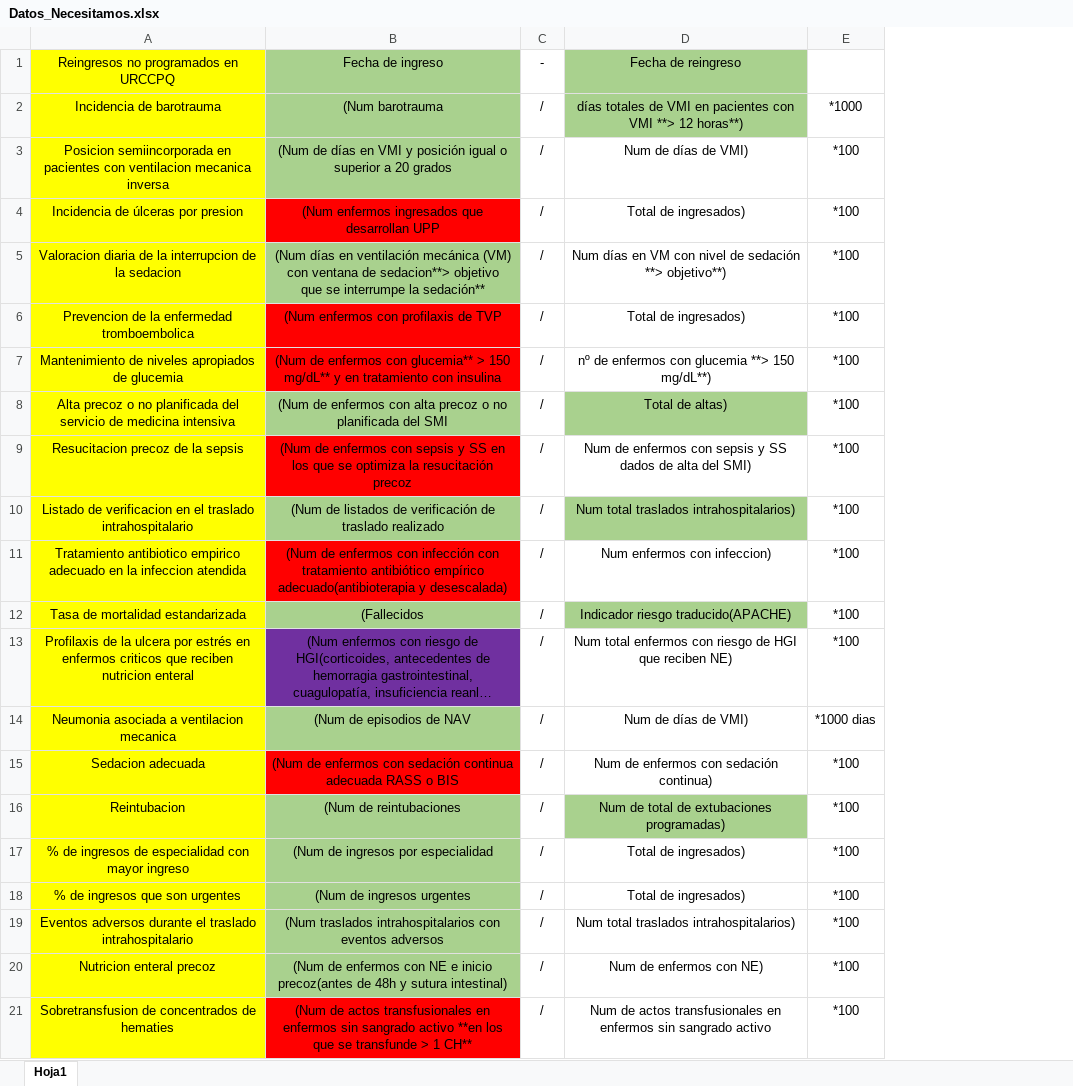
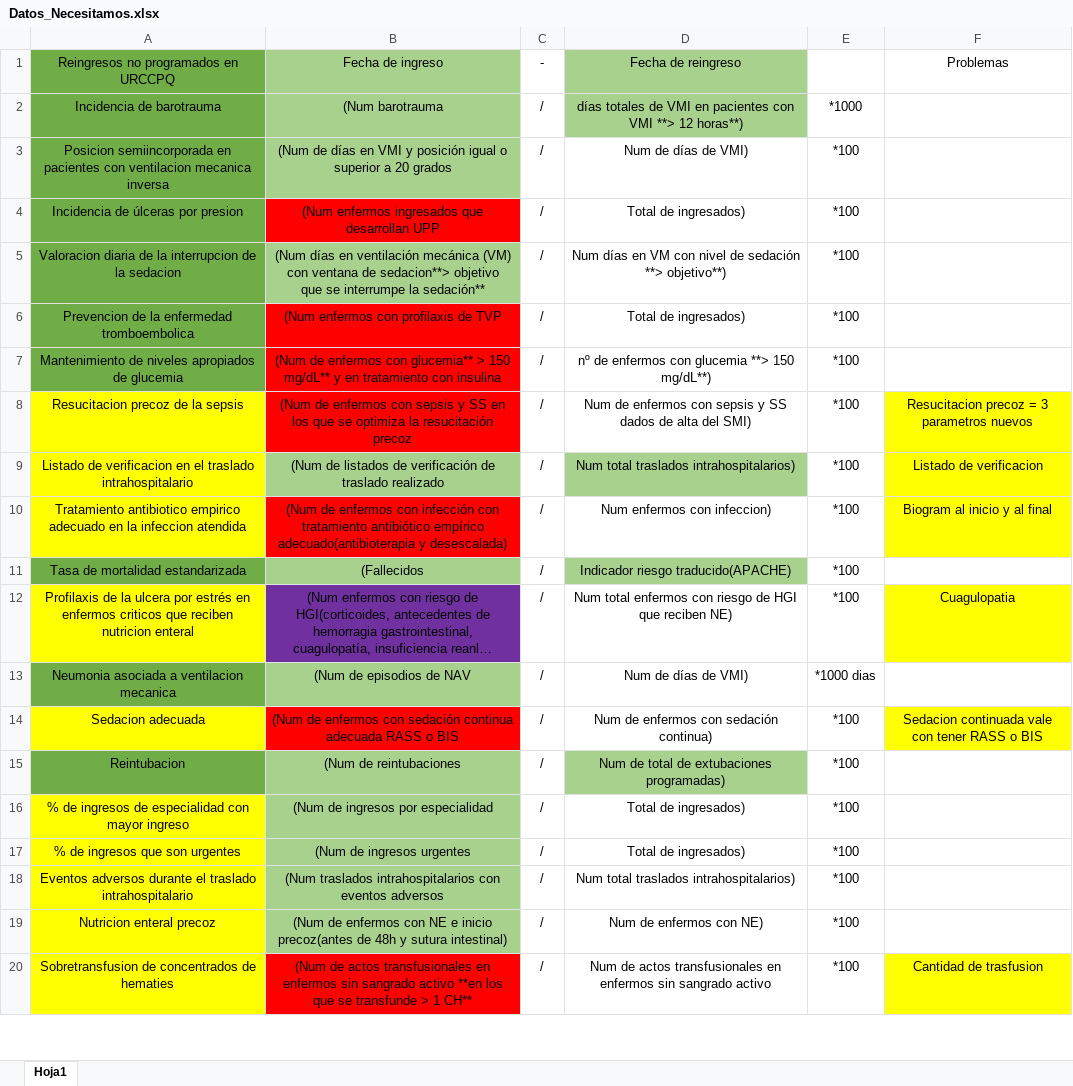
Before and after one commit to ngg1017/TFG-2026-Nicolas-Garcia-Gomez, an Excel workbook: Datos/Datos_Necesitamos.xlsx, sheet Hoja1, drawn as a sheet; only a part is shown; long unchanged cells end in …; values as stored, in another font and other column widths than the file's, no borders; removed rows and columns are numbered as before the commit, all else as after; the diff names each change by its address in the sheet, - before the commit and + after, or states it on an @@ line.

Commit message:
Dia 17 - 10 de febrero de 2026
Hoy he seguido añadiendo indicadores.
Tras hablar con la doctora he resuelto todas las dudas que tenia ayer sobre ciertos indicadores.
Hemos redactado otro correo pidiendo ciertos datos que nos habíamos dejado la primera vez a ver si llegan en un tiempo razonable.
Estoy teniendo bastantes problemas con los ingresos por especialidad. Una vez calculado el indicador por cada unidad, algo que es muy sencillo y prácticamente directo con pandas, no soy capaz de mostrarlo en los gráficos correctamente.
Mañana seguiré intentándolo o lo que hare será realizar todos los indicadores y con el resto, a priori mas fáciles, terminados, finalizar este con mas tiempo.

```diff
--- a/Datos/Datos_Necesitamos.xlsx (sheet Hoja1)
+++ b/Datos/Datos_Necesitamos.xlsx (sheet Hoja1)
+column F, rows 1-20: Problemas |  |  |  |  |  |  | Resucitacion precoz = 3 parametros nuevos | Listado de verificacion | Biogram al inicio y al final |  | Cuagulopatia |  | Sedacion continuada vale con tener RASS o BIS |  |  |  |  |  | Cantidad de trasfusion
-A1:A7 fill: #FFFF00
+A1:A7 fill: #70AD47
-row 8: Alta precoz o no planificada del servicio de medicina intensiva | (Num de enfermos con alta precoz o no planificada del SMI | / | Total de altas) | *100
-A11 fill: #FFFF00
+A11 fill: #70AD47
-A13 fill: #FFFF00
+A13 fill: #70AD47
-A15 fill: #FFFF00
+A15 fill: #70AD47
```
Also changed, not shown: 6 other files.
